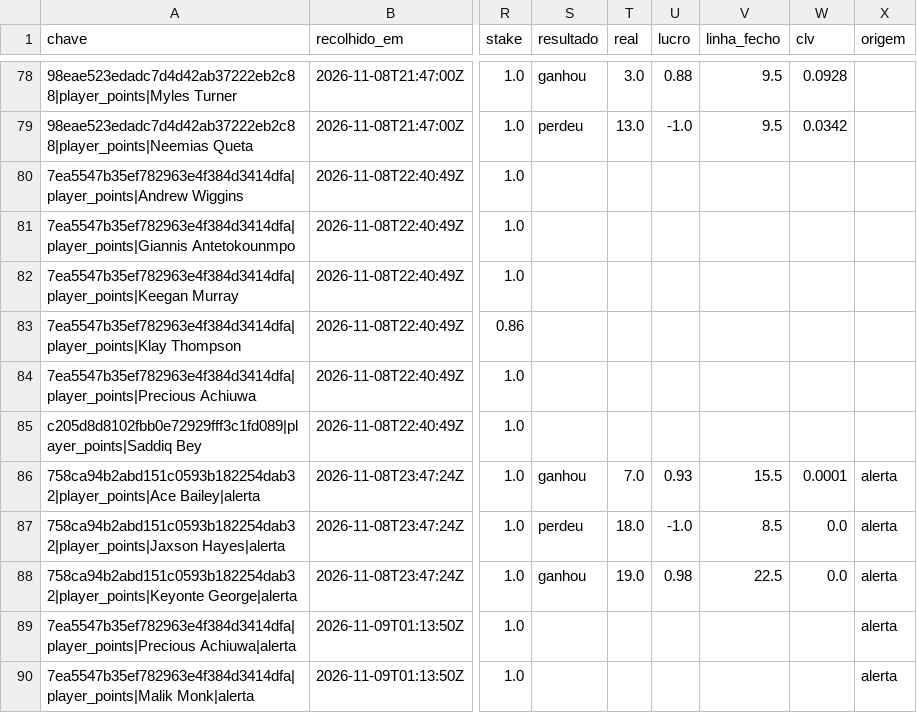
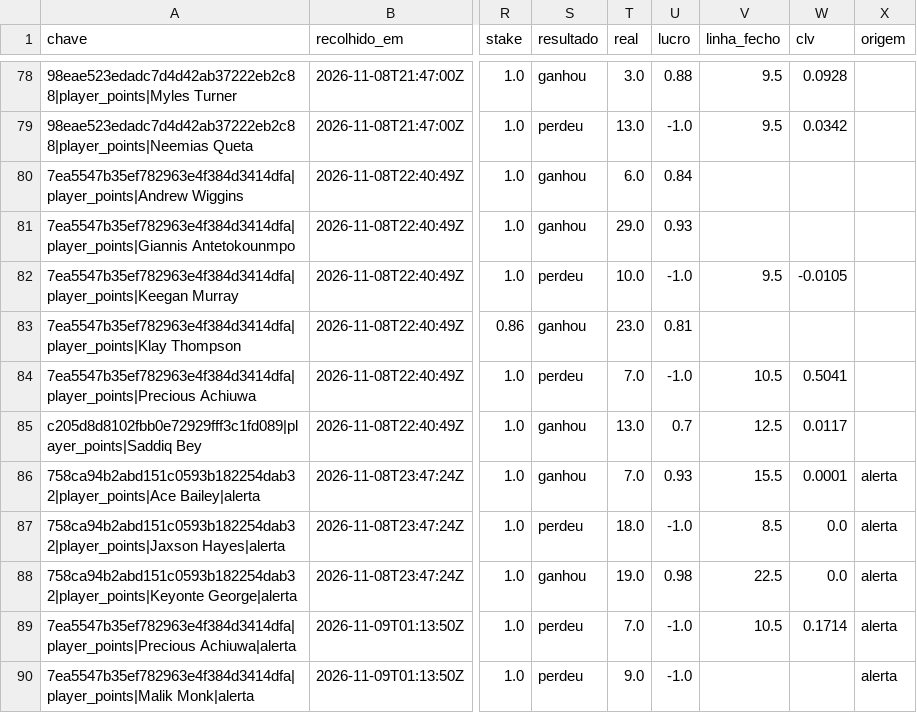
Before and after one commit to gpvrosa-oss/nba-odds, a CSV file: props/apostas.csv, drawn as a sheet; only a part is shown, gaps mark what is left out; the diff names each change by its address in the sheet, - before the commit and + after, or states it on an @@ line.

```diff
--- a/props/apostas.csv
+++ b/props/apostas.csv
-S80:S81 (resultado): (empty)
+S80:S81 (resultado): ganhou
-T80 (real): (empty)
+T80 (real): 6.0
-U80 (lucro): (empty)
+U80 (lucro): 0.84
-T81 (real): (empty)
+T81 (real): 29.0
-U81 (lucro): (empty)
+U81 (lucro): 0.93
-S82 (resultado): (empty)
+S82 (resultado): perdeu
-T82 (real): (empty)
+T82 (real): 10.0
-U82 (lucro): (empty)
+U82 (lucro): -1.0
-V82 (linha_fecho): (empty)
+V82 (linha_fecho): 9.5
-W82 (clv): (empty)
+W82 (clv): -0.0105
-S83 (resultado): (empty)
+S83 (resultado): ganhou
-T83 (real): (empty)
+T83 (real): 23.0
-U83 (lucro): (empty)
+U83 (lucro): 0.81
-S84 (resultado): (empty)
+S84 (resultado): perdeu
-T84 (real): (empty)
+T84 (real): 7.0
-U84 (lucro): (empty)
+U84 (lucro): -1.0
-V84 (linha_fecho): (empty)
+V84 (linha_fecho): 10.5
-W84 (clv): (empty)
+W84 (clv): 0.5041
-S85 (resultado): (empty)
+S85 (resultado): ganhou
-T85 (real): (empty)
+T85 (real): 13.0
-U85 (lucro): (empty)
+U85 (lucro): 0.7
-V85 (linha_fecho): (empty)
+V85 (linha_fecho): 12.5
-W85 (clv): (empty)
+W85 (clv): 0.0117
-S89:S90 (resultado): (empty)
+S89:S90 (resultado): perdeu
-T89 (real): (empty)
+T89 (real): 7.0
-U89:U90 (lucro): (empty)
+U89:U90 (lucro): -1.0
-V89 (linha_fecho): (empty)
+V89 (linha_fecho): 10.5
-W89 (clv): (empty)
+W89 (clv): 0.1714
-T90 (real): (empty)
+T90 (real): 9.0
```
Also changed, not shown: 3 other files.
